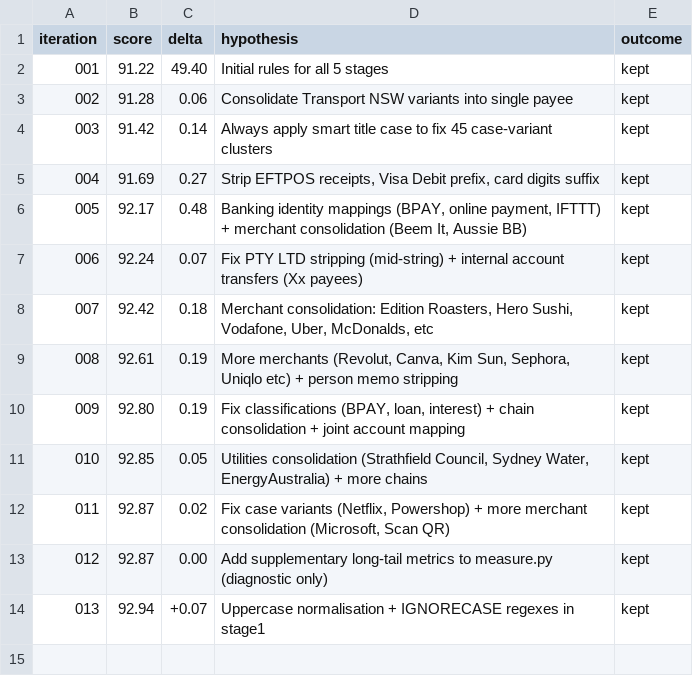
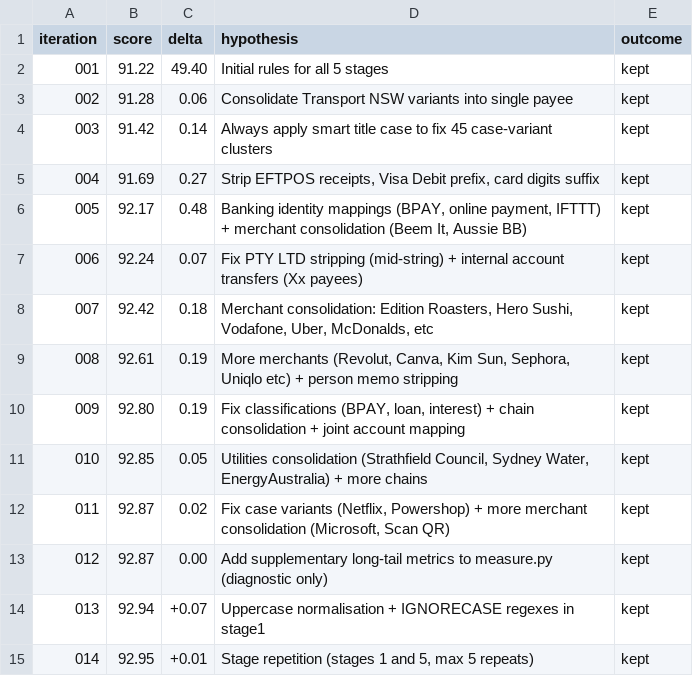
Before and after one commit to nelson/pocketsmith-rust-api, a TSV file: lab/iterations.tsv, drawn as a sheet; the diff names each change by its address in the sheet, - before the commit and + after, or states it on an @@ line.

```diff
--- a/lab/iterations.tsv
+++ b/lab/iterations.tsv
+row 15: 014 | 92.95 | +0.01 | Stage repetition (stages 1 and 5, max 5 repeats) | kept
```
Also changed, not shown: 3 other files.
